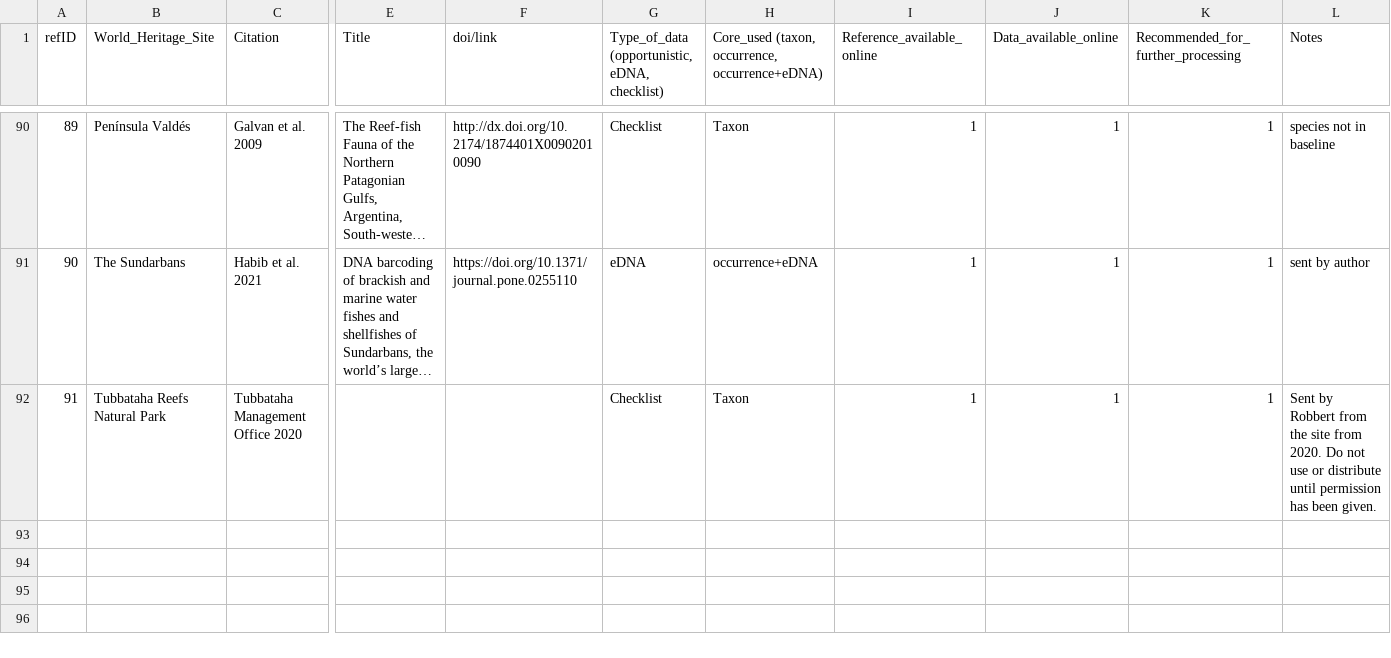
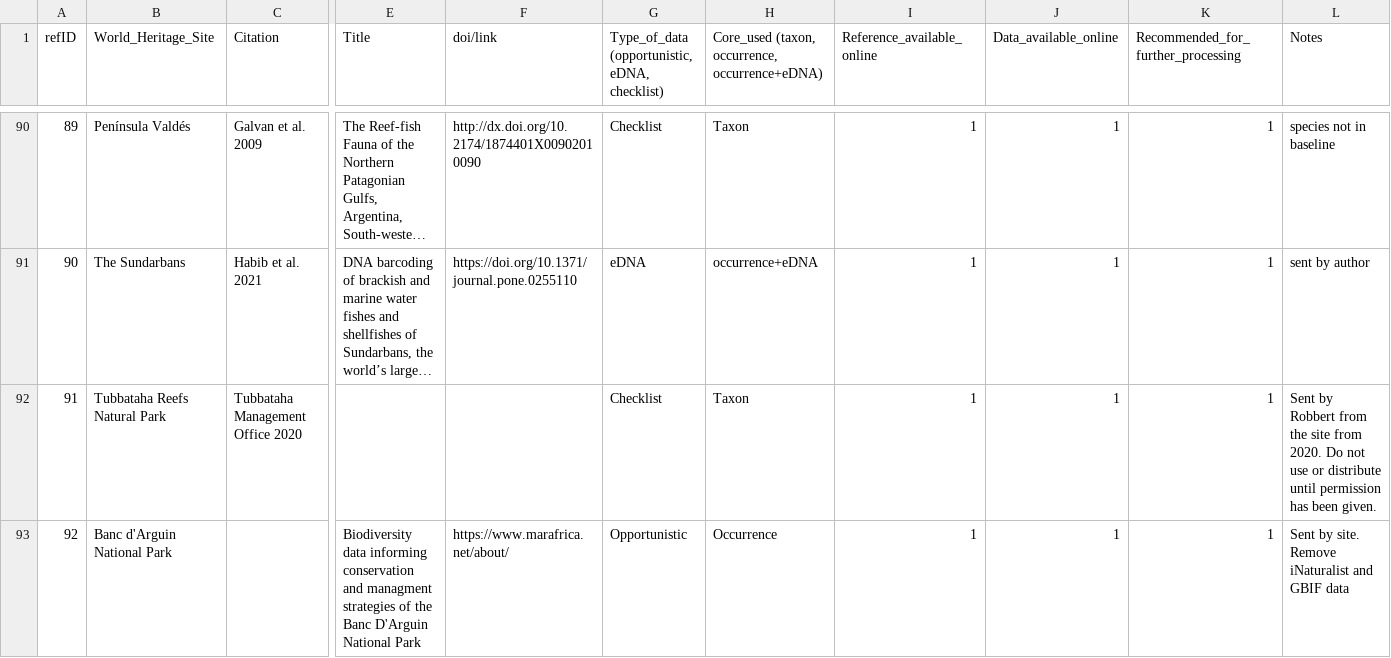
Before and after one commit to iobis/mwhs-data-mobilization, a CSV file: datasets/References.csv, drawn as a sheet; only a part is shown, gaps mark what is left out; long unchanged cells end in …; rows hold the shown columns only; the diff names each change by its address in the sheet, - before the commit and + after, or states it on an @@ line.

Commit message:
added table parsing script

```diff
--- a/datasets/References.csv
+++ b/datasets/References.csv
+row 93: 92 | Banc d'Arguin National Park |  | Biodiversity data informing conservation and managment strategies of the Banc D'Arguin National Park | https://www.marafrica.net/about/ | Opportunistic | Occurrence | 1 | 1 | 1 | Sent by site. Remove iNaturalist and GBIF data
```
Also changed, not shown: 1 other file.
